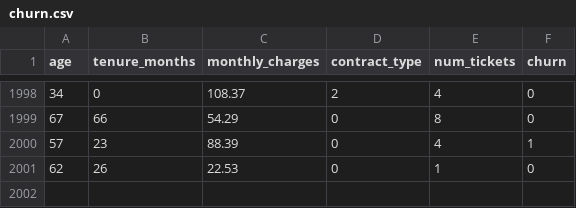
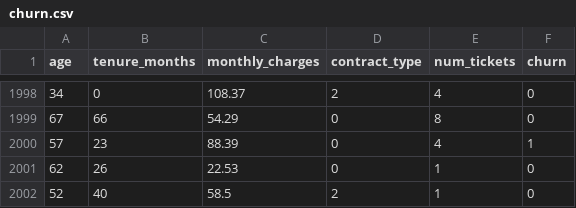
Before and after one commit to CheikhAiLabs/ml-ops-test, a CSV file: data/raw/churn.csv, drawn as a sheet; only a part is shown, gaps mark what is left out.

Commit message:
feat: GBM model, ChurnGuard UI, monitoring stack, MLflow dataset logging
- Upgrade model to GradientBoostingClassifier with GridSearchCV
- Add ChurnGuard frontend (static/index.html, style.css, app.js)
- Add Docker monitoring stack (MLflow, Prometheus, Grafana)
- Log datasets + GitHub tags in MLflow
- Update Dockerfile with static files
- Update README with full documentation
- Add data row to trigger CI/CD pipeline

```diff
--- a/data/raw/churn.csv
+++ b/data/raw/churn.csv
@@ -2001 +2001,2 @@ age,tenure_months,monthly_charges,contract_type,num_tickets,churn
 62,26,22.53,0,1,0
+52,40,58.5,2,1,0
```
Also changed, not shown: 14 other files.
